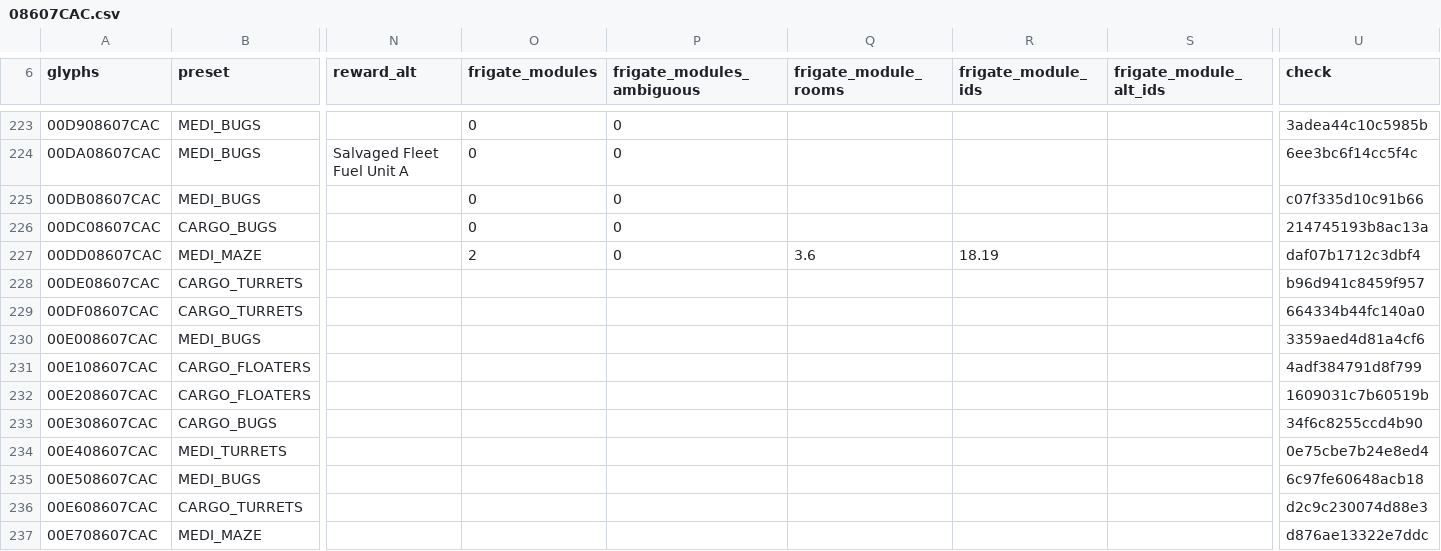
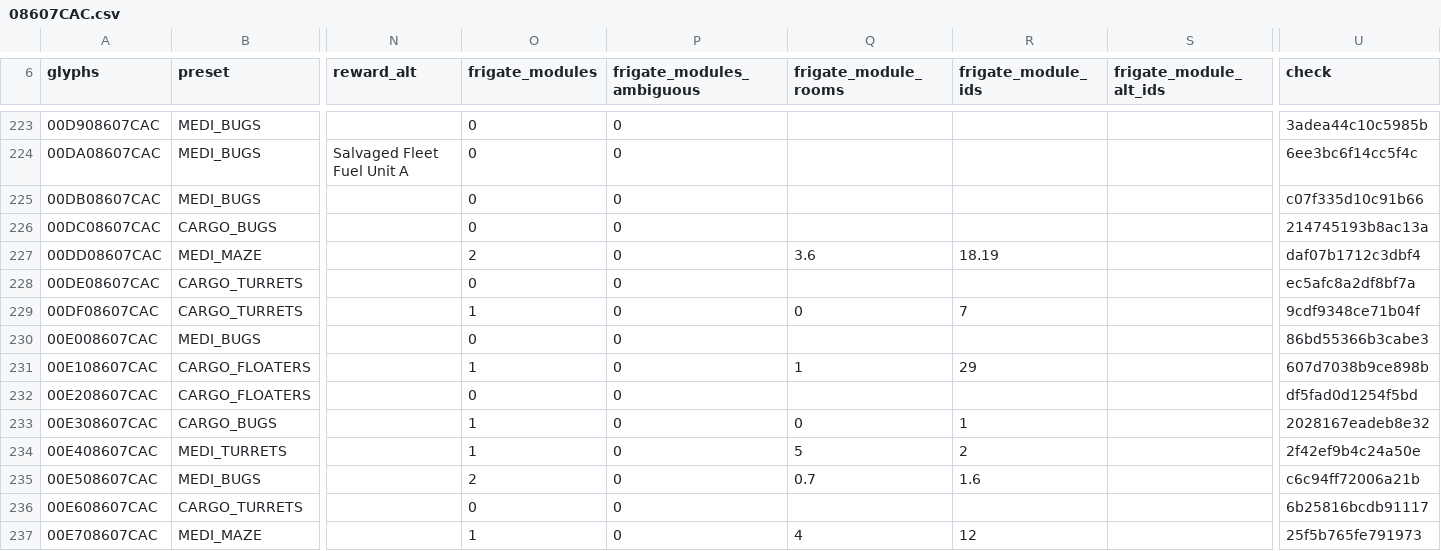
Before and after one commit to vikkitor93-coder/nms-derelict-atlas, a CSV file: regions/g00/08/607/08607CAC.csv, drawn as a sheet; only a part is shown, gaps mark what is left out; the diff covers the shown part only; the diff names each change by its address in the sheet, - before the commit and + after, or states it on an @@ line.

```diff
--- a/regions/g00/08/607/08607CAC.csv
+++ b/regions/g00/08/607/08607CAC.csv
-O228 (frigate_modules): (empty)
+O228 (frigate_modules): 0
-P228:P237 (frigate_modules_ambiguous): (empty)
+P228:P237 (frigate_modules_ambiguous): 0
-U228 (check): b96d941c8459f957
+U228 (check): ec5afc8a2df8bf7a
-O229 (frigate_modules): (empty)
+O229 (frigate_modules): 1
-Q229 (frigate_module_rooms): (empty)
+Q229 (frigate_module_rooms): 0
-R229 (frigate_module_ids): (empty)
+R229 (frigate_module_ids): 7
-U229 (check): 664334b44fc140a0
+U229 (check): 9cdf9348ce71b04f
-O230 (frigate_modules): (empty)
+O230 (frigate_modules): 0
-U230 (check): 3359aed4d81a4cf6
+U230 (check): 86bd55366b3cabe3
-O231 (frigate_modules): (empty)
+O231 (frigate_modules): 1
-Q231 (frigate_module_rooms): (empty)
+Q231 (frigate_module_rooms): 1
-R231 (frigate_module_ids): (empty)
+R231 (frigate_module_ids): 29
-U231 (check): 4adf384791d8f799
+U231 (check): 607d7038b9ce898b
-O232 (frigate_modules): (empty)
+O232 (frigate_modules): 0
-U232 (check): 1609031c7b60519b
+U232 (check): df5fad0d1254f5bd
-O233:O234 (frigate_modules): (empty)
+O233:O234 (frigate_modules): 1
-Q233 (frigate_module_rooms): (empty)
+Q233 (frigate_module_rooms): 0
-R233 (frigate_module_ids): (empty)
+R233 (frigate_module_ids): 1
-U233 (check): 34f6c8255ccd4b90
+U233 (check): 2028167eadeb8e32
-Q234 (frigate_module_rooms): (empty)
+Q234 (frigate_module_rooms): 5
-R234 (frigate_module_ids): (empty)
+R234 (frigate_module_ids): 2
-U234 (check): 0e75cbe7b24e8ed4
+U234 (check): 2f42ef9b4c24a50e
-O235 (frigate_modules): (empty)
+O235 (frigate_modules): 2
-Q235 (frigate_module_rooms): (empty)
+Q235 (frigate_module_rooms): 0.7
-R235 (frigate_module_ids): (empty)
+R235 (frigate_module_ids): 1.6
-U235 (check): 6c97fe60648acb18
+U235 (check): c6c94ff72006a21b
-O236 (frigate_modules): (empty)
+O236 (frigate_modules): 0
-U236 (check): d2c9c230074d88e3
+U236 (check): 6b25816bcdb91117
-O237 (frigate_modules): (empty)
+O237 (frigate_modules): 1
-Q237 (frigate_module_rooms): (empty)
+Q237 (frigate_module_rooms): 4
-R237 (frigate_module_ids): (empty)
+R237 (frigate_module_ids): 12
-U237 (check): d876ae13322e7ddc
+U237 (check): 25f5b765fe791973
```
Also changed, not shown: 83 edited cells elsewhere in this file, regions/g00/08/608/08608CA8.csv, 1 other file.
